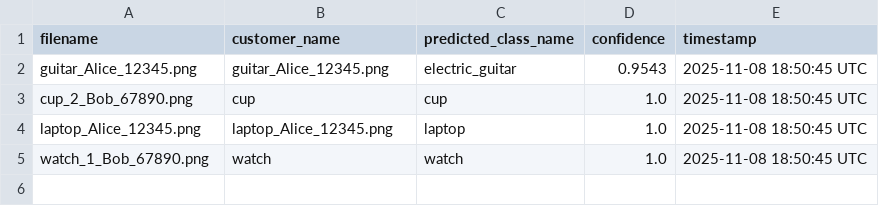
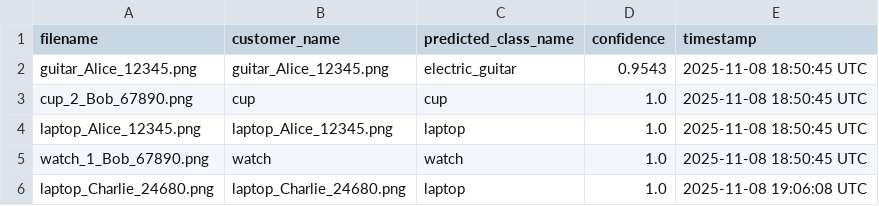
Before and after one commit to Afshinrommel/refund-image-classifier, a CSV file: predictions/predictions.csv, drawn as a sheet; the diff names each change by its address in the sheet, - before the commit and + after, or states it on an @@ line.

```diff
--- a/predictions/predictions.csv
+++ b/predictions/predictions.csv
+row 6: laptop_Charlie_24680.png | laptop_Charlie_24680.png | laptop | 1.0 | 2025-11-08 19:06:08 UTC
```
